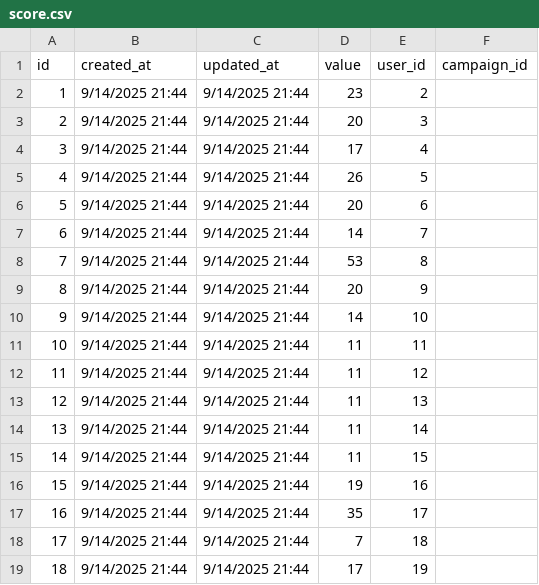
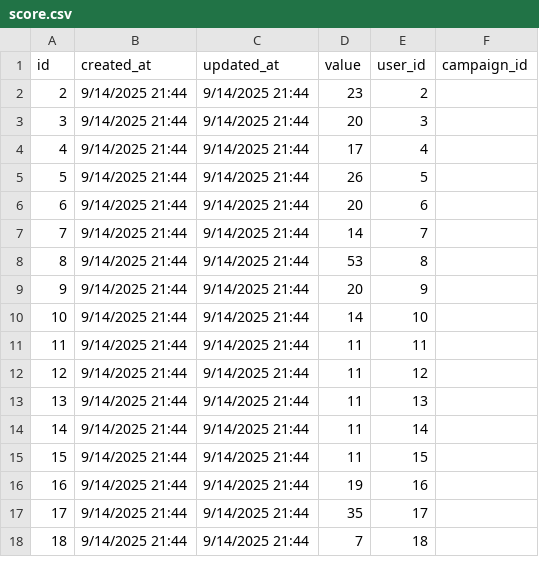
Before and after one commit to Cyberdeus-ai/streamfi-backend, a CSV file: db/score.csv, drawn as a sheet; only a part is shown; the diff covers the shown part only.

```diff
--- a/db/score.csv
+++ b/db/score.csv
@@ -1,19 +1,18 @@
 id,created_at,updated_at,value,user_id,campaign_id
-1,9/14/2025 21:44,9/14/2025 21:44,23,2,
-2,9/14/2025 21:44,9/14/2025 21:44,20,3,
-3,9/14/2025 21:44,9/14/2025 21:44,17,4,
-4,9/14/2025 21:44,9/14/2025 21:44,26,5,
-5,9/14/2025 21:44,9/14/2025 21:44,20,6,
-6,9/14/2025 21:44,9/14/2025 21:44,14,7,
-7,9/14/2025 21:44,9/14/2025 21:44,53,8,
-8,9/14/2025 21:44,9/14/2025 21:44,20,9,
-9,9/14/2025 21:44,9/14/2025 21:44,14,10,
-10,9/14/2025 21:44,9/14/2025 21:44,11,11,
-11,9/14/2025 21:44,9/14/2025 21:44,11,12,
-12,9/14/2025 21:44,9/14/2025 21:44,11,13,
-13,9/14/2025 21:44,9/14/2025 21:44,11,14,
-14,9/14/2025 21:44,9/14/2025 21:44,11,15,
-15,9/14/2025 21:44,9/14/2025 21:44,19,16,
-16,9/14/2025 21:44,9/14/2025 21:44,35,17,
-17,9/14/2025 21:44,9/14/2025 21:44,7,18,
-18,9/14/2025 21:44,9/14/2025 21:44,17,19,
+2,9/14/2025 21:44,9/14/2025 21:44,23,2,
+3,9/14/2025 21:44,9/14/2025 21:44,20,3,
+4,9/14/2025 21:44,9/14/2025 21:44,17,4,
+5,9/14/2025 21:44,9/14/2025 21:44,26,5,
+6,9/14/2025 21:44,9/14/2025 21:44,20,6,
+7,9/14/2025 21:44,9/14/2025 21:44,14,7,
+8,9/14/2025 21:44,9/14/2025 21:44,53,8,
+9,9/14/2025 21:44,9/14/2025 21:44,20,9,
+10,9/14/2025 21:44,9/14/2025 21:44,14,10,
+11,9/14/2025 21:44,9/14/2025 21:44,11,11,
+12,9/14/2025 21:44,9/14/2025 21:44,11,12,
+13,9/14/2025 21:44,9/14/2025 21:44,11,13,
+14,9/14/2025 21:44,9/14/2025 21:44,11,14,
+15,9/14/2025 21:44,9/14/2025 21:44,11,15,
+16,9/14/2025 21:44,9/14/2025 21:44,19,16,
+17,9/14/2025 21:44,9/14/2025 21:44,35,17,
+18,9/14/2025 21:44,9/14/2025 21:44,7,18,
```
Also changed, not shown: 1 added row and 147 edited cells elsewhere in this file, db/post.csv, db/relative.csv.
